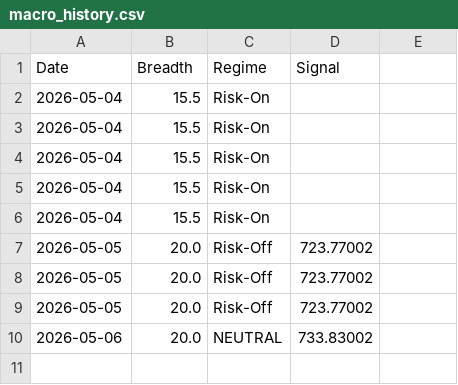
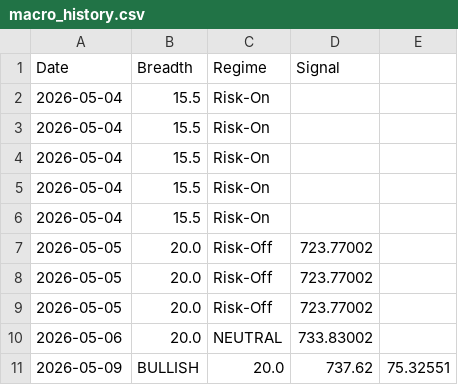
Before and after one commit to alftwdev/flowdoe, a CSV file: macro_history.csv, drawn as a sheet.

```diff
--- a/macro_history.csv
+++ b/macro_history.csv
@@ -10 +10,2 @@ Date,Breadth,Regime,Signal
 2026-05-06,20.0,NEUTRAL,733.83002
+2026-05-09,BULLISH,20.0,737.62,75.32551
```
Also changed, not shown: 3 other files.
